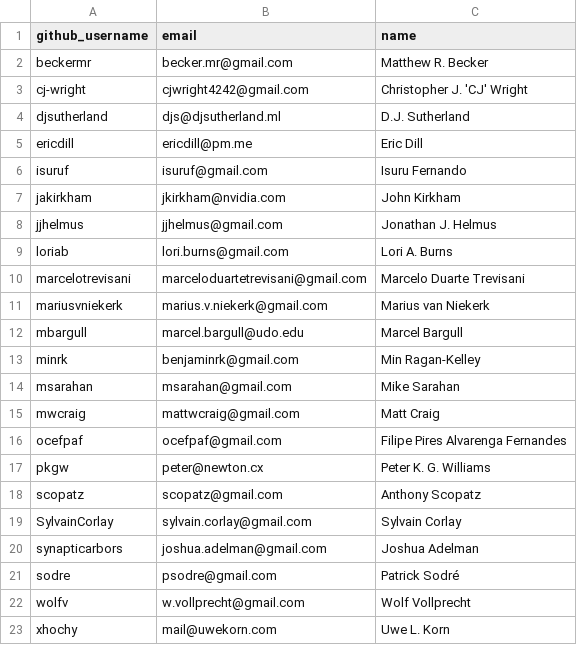
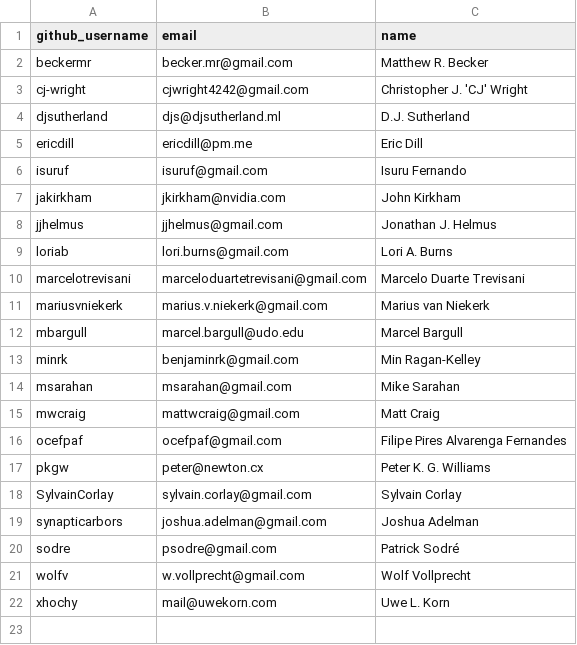
Before and after one commit to conda-forge/governance, a CSV file: src/core.csv, drawn as a sheet; the diff names each change by its address in the sheet, - before the commit and + after, or states it on an @@ line.

Commit message:
Merge pull request #1167 from conda-forge/scem
scopatz emeritus

```diff
--- a/src/core.csv
+++ b/src/core.csv
-row 18: scopatz | scopatz@gmail.com | Anthony Scopatz
```
Also changed, not shown: src/emeritus.csv.
